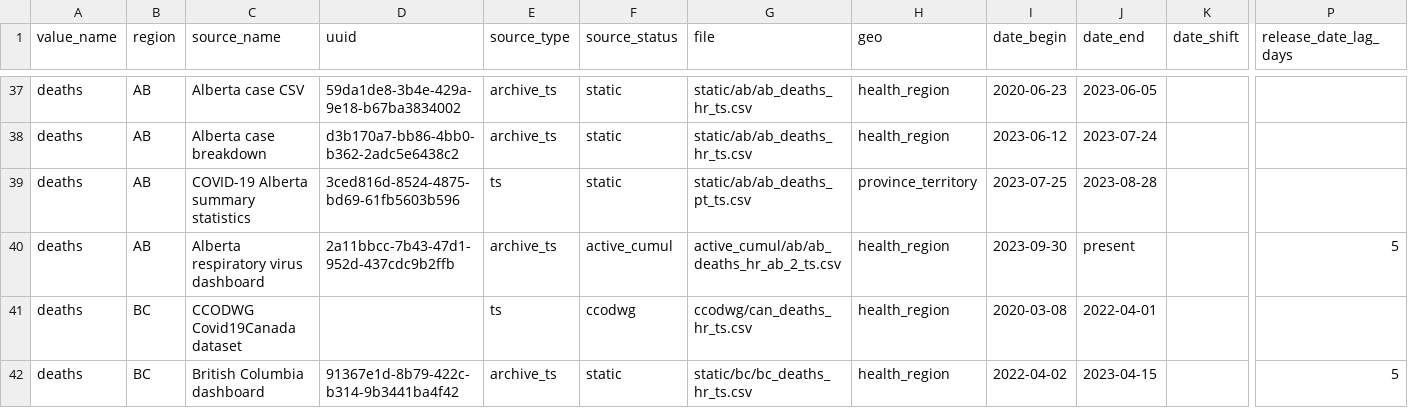
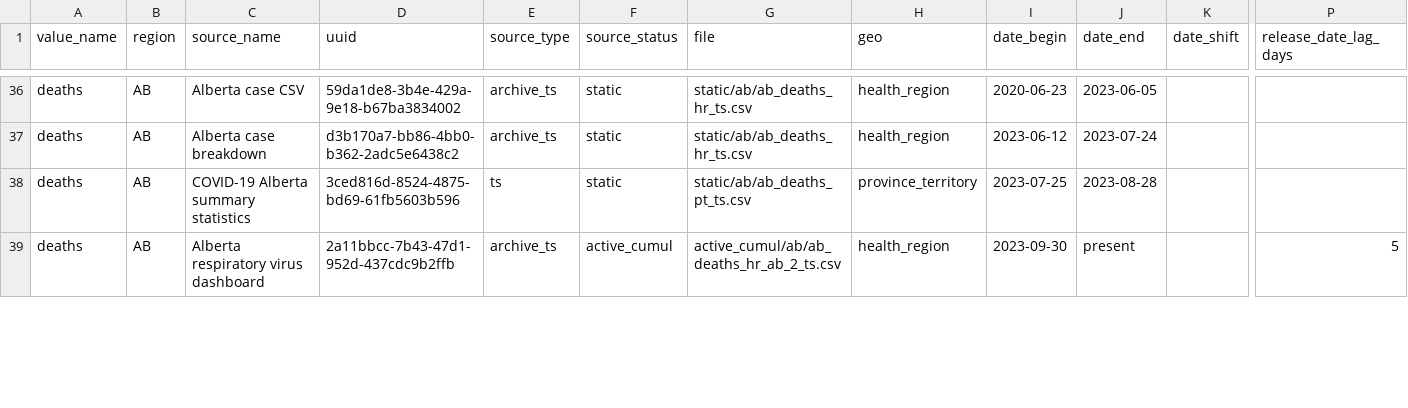
Before and after one commit to ccodwg/CovidTimelineCanada, a CSV file: docs/data_sources/data_sources.csv, drawn as a sheet; only a part is shown, gaps mark what is left out; removed rows and columns are numbered as before the commit, all else as after; rows hold the shown columns only; the diff covers the shown part only; the diff names each change by its address in the sheet, - before the commit and + after, or states it on an @@ line.

```diff
--- a/docs/data_sources/data_sources.csv
+++ b/docs/data_sources/data_sources.csv
-row 41: deaths | BC | CCODWG Covid19Canada dataset |  | ts | ccodwg | ccodwg/can_deaths_hr_ts.csv | health_region | 2020-03-08 | 2022-04-01
-row 42: deaths | BC | British Columbia dashboard | 91367e1d-8b79-422c-b314-9b3441ba4f42 | archive_ts | static | static/bc/bc_deaths_hr_ts.csv | health_region | 2022-04-02 | 2023-04-15 |  | 5
```
Also changed, not shown: 4 added rows, 1 removed row and 2 edited cells elsewhere in this file, data/pt/cases_pt.csv, data/pt/deaths_pt.csv, 22 other files.
